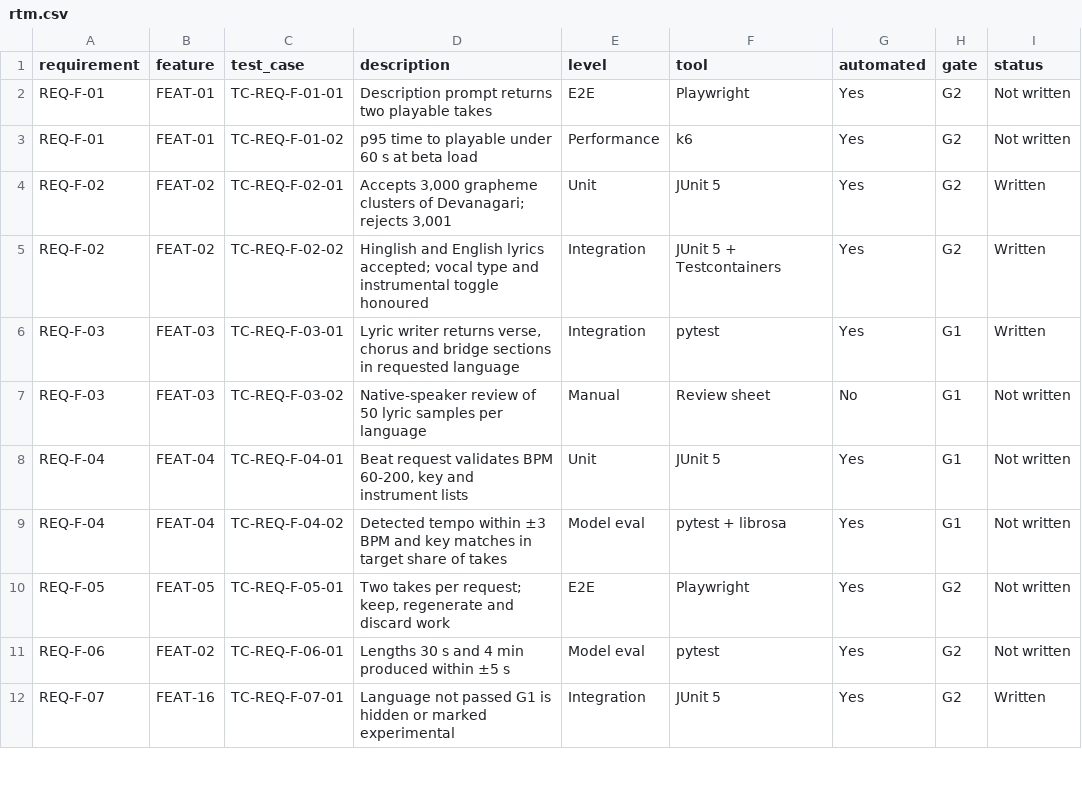
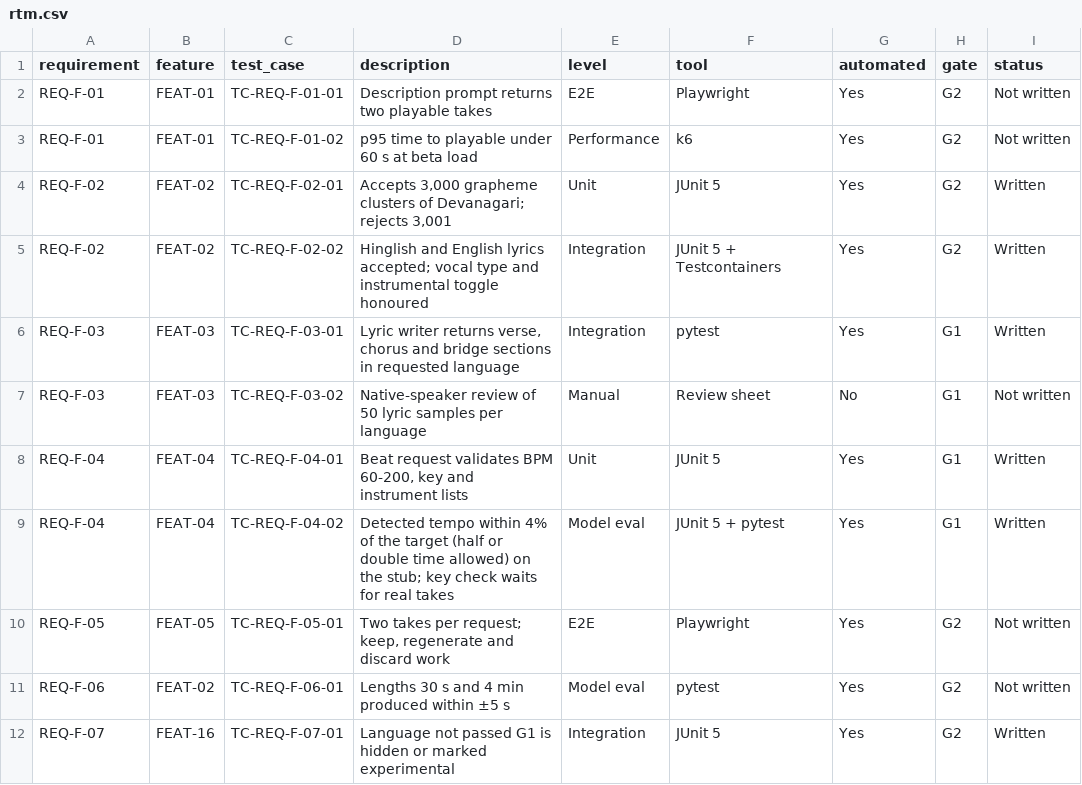
Before and after one commit to amitkumarsingh1697/BeatMind_AI, a CSV file: docs/07-quality/rtm.csv, drawn as a sheet; only a part is shown; the diff covers the shown part only.

```diff
--- a/docs/07-quality/rtm.csv
+++ b/docs/07-quality/rtm.csv
@@ -7,4 +7,4 @@ REQ-F-03,FEAT-03,TC-REQ-F-03-01,"Lyric writer returns verse, chorus and bridge s
 REQ-F-03,FEAT-03,TC-REQ-F-03-02,Native-speaker review of 50 lyric samples per language,Manual,Review sheet,No,G1,Not written
-REQ-F-04,FEAT-04,TC-REQ-F-04-01,"Beat request validates BPM 60-200, key and instrument lists",Unit,JUnit 5,Yes,G1,Not written
-REQ-F-04,FEAT-04,TC-REQ-F-04-02,Detected tempo within ±3 BPM and key matches in target share of takes,Model eval,pytest + librosa,Yes,G1,Not written
+REQ-F-04,FEAT-04,TC-REQ-F-04-01,"Beat request validates BPM 60-200, key and instrument lists",Unit,JUnit 5,Yes,G1,Written
+REQ-F-04,FEAT-04,TC-REQ-F-04-02,Detected tempo within 4% of the target (half or double time allowed) on the stub; key check waits for real takes,Model eval,JUnit 5 + pytest,Yes,G1,Written
 REQ-F-05,FEAT-05,TC-REQ-F-05-01,"Two takes per request; keep, regenerate and discard work",E2E,Playwright,Yes,G2,Not written
```
Also changed, not shown: 5 added rows and 3 edited cells elsewhere in this file, 55 other files.
